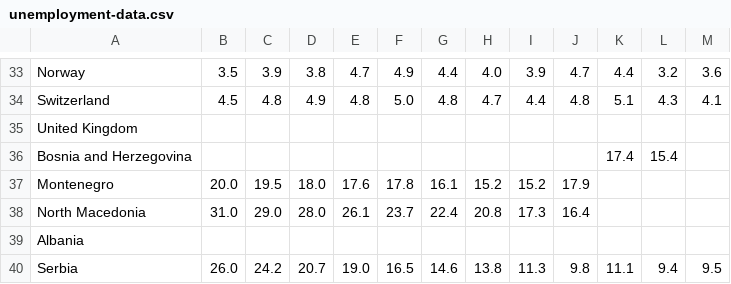
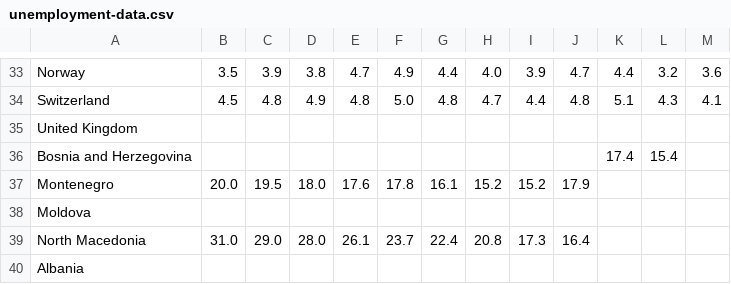
Before and after one commit to olaidczak/europe-map-data, a CSV file: unemployment-data.csv, drawn as a sheet; only a part is shown, gaps mark what is left out; the shorter side is filled out with more unchanged rows.

Commit message:
Update unemployment-data.csv

```diff
--- a/unemployment-data.csv
+++ b/unemployment-data.csv
@@ -37,2 +37,3 @@ Bosnia and Herzegovina,,,,,,,,,,17.4,15.4,
 Montenegro,20.0,19.5,18.0,17.6,17.8,16.1,15.2,15.2,17.9,,,
+Moldova,,,,,,,,,,,,
 North Macedonia,31.0,29.0,28.0,26.1,23.7,22.4,20.8,17.3,16.4,,,
```
